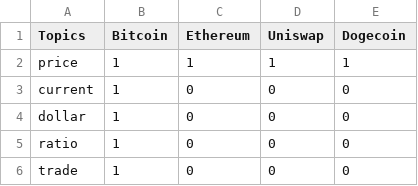
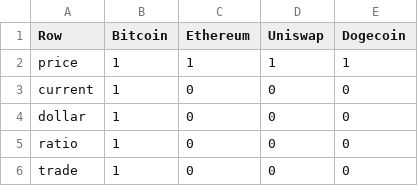
Before and after one commit to hibaqomar/CryptoUpSet, a CSV file: Topics4.csv, drawn as a sheet; only a part is shown.

Commit message:
Update Topics4.csv

```diff
--- a/Topics4.csv
+++ b/Topics4.csv
@@ -1,2 +1,2 @@
-Topics;Bitcoin;Ethereum;Uniswap;Dogecoin
+Row;Bitcoin;Ethereum;Uniswap;Dogecoin
 price;1;1;1;1
```
